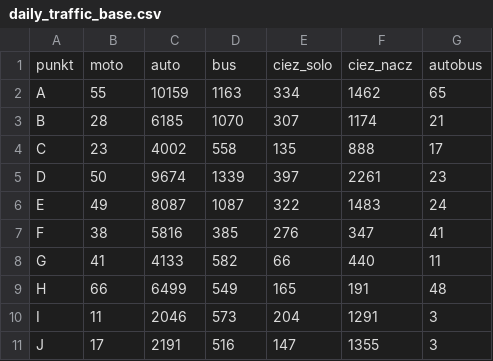
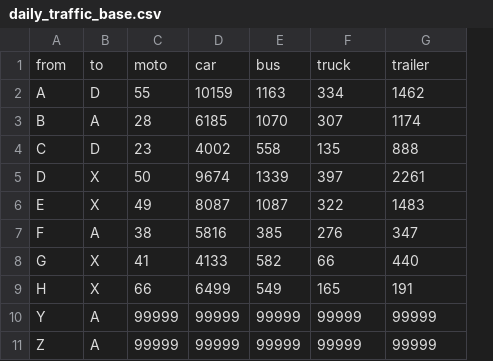
Before and after one commit to Pawel-Pagacz/magister, a CSV file: networks/wielun/daily_traffic_base.csv, drawn as a sheet; removed rows and columns are numbered as before the commit, all else as after; the diff names each change by its address in the sheet, - before the commit and + after, or states it on an @@ line.

Commit message:
add truck_od_file

```diff
--- a/networks/wielun/daily_traffic_base.csv
+++ b/networks/wielun/daily_traffic_base.csv
+column B, rows 2-9: D | A | D | X | X | A | X | X
-column G, rows 2-9: 65 | 21 | 17 | 23 | 24 | 41 | 11 | 48
-row 1: punkt | moto | auto | bus | ciez_solo | ciez_nacz | autobus
+row 1: from | to | moto | car | bus | truck | trailer
-row 10: I | 11 | 2046 | 573 | 204 | 1291 | 3
-row 11: J | 17 | 2191 | 516 | 147 | 1355 | 3
+row 10: Y | A | 99999 | 99999 | 99999 | 99999 | 99999
+row 11: Z | A | 99999 | 99999 | 99999 | 99999 | 99999
```
Also changed, not shown: 42 other files.
